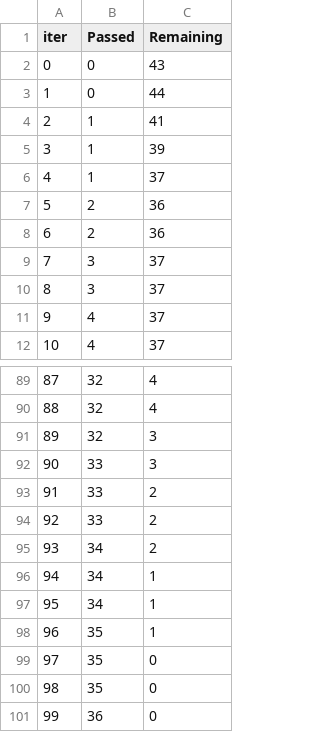
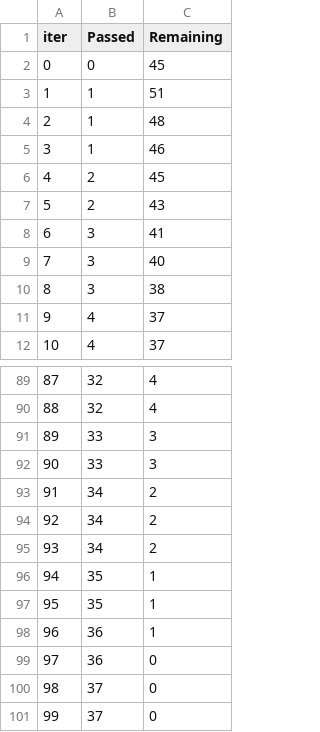
Before and after one commit to Akash0826/Student-Performance-Predictor, a TSV file: catboost_info/time_left.tsv, drawn as a sheet; only a part is shown, gaps mark what is left out; removed rows and columns are numbered as before the commit, all else as after; the diff covers the shown part only; the diff names each change by its address in the sheet, - before the commit and + after, or states it on an @@ line.

```diff
--- a/catboost_info/time_left.tsv
+++ b/catboost_info/time_left.tsv
-C2 (Remaining): 43
+C2 (Remaining): 45
-row 3: 1 | 0 | 44
@@ column A (iter) renumbered between rows 3 and 99 @@
-C3 (Remaining): 41
+C3 (Remaining): 51
-C4 (Remaining): 39
+C4 (Remaining): 48
-C5 (Remaining): 37
+C5 (Remaining): 46
-C6 (Remaining): 36
+C6 (Remaining): 45
-C7 (Remaining): 36
+C7 (Remaining): 43
-C8 (Remaining): 37
+C8 (Remaining): 41
-C9 (Remaining): 37
+C9 (Remaining): 40
+row 10: 8 | 3 | 38
-row 91: 89 | 32 | 3
-C92 (Remaining): 2
+C92 (Remaining): 3
-row 94: 92 | 33 | 2
-C94:C95 (Remaining): 1
+C94:C95 (Remaining): 2
-C97 (Remaining): 0
+C97 (Remaining): 1
-row 100: 98 | 35 | 0
+row 98: 96 | 36 | 1
+row 100: 98 | 37 | 0
+row 101: 99 | 37 | 0
```
Also changed, not shown: 14 added rows, 14 removed rows and 20 edited cells elsewhere in this file, artifacts/data.csv, artifacts/test.csv, 12 other files.
